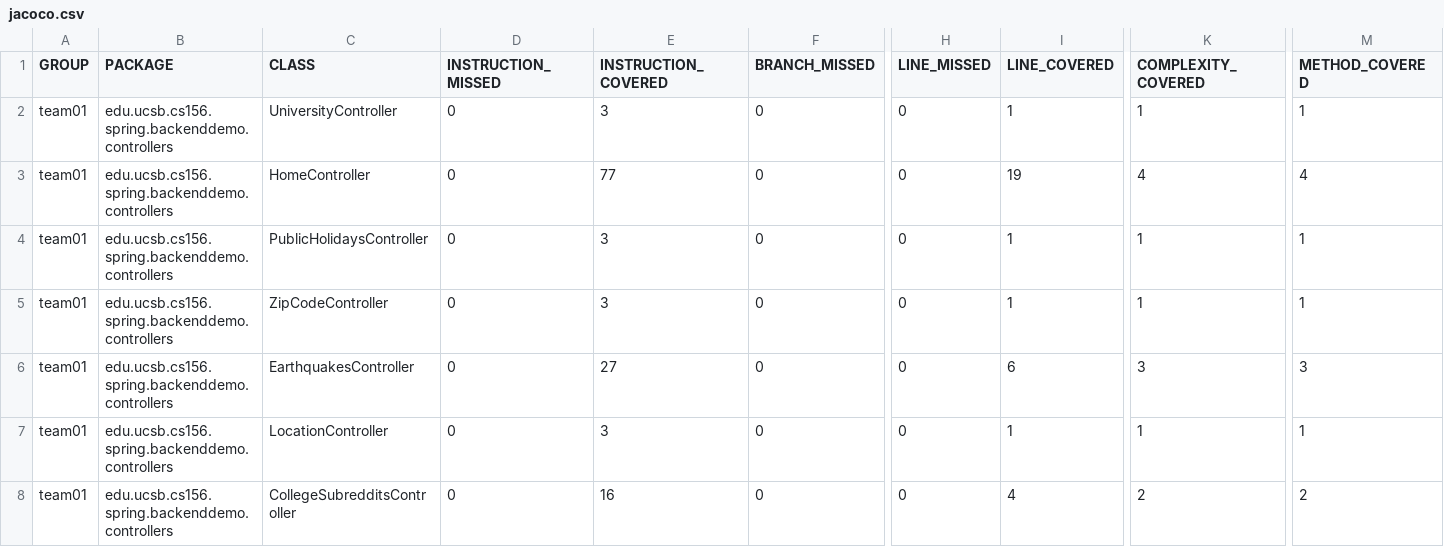
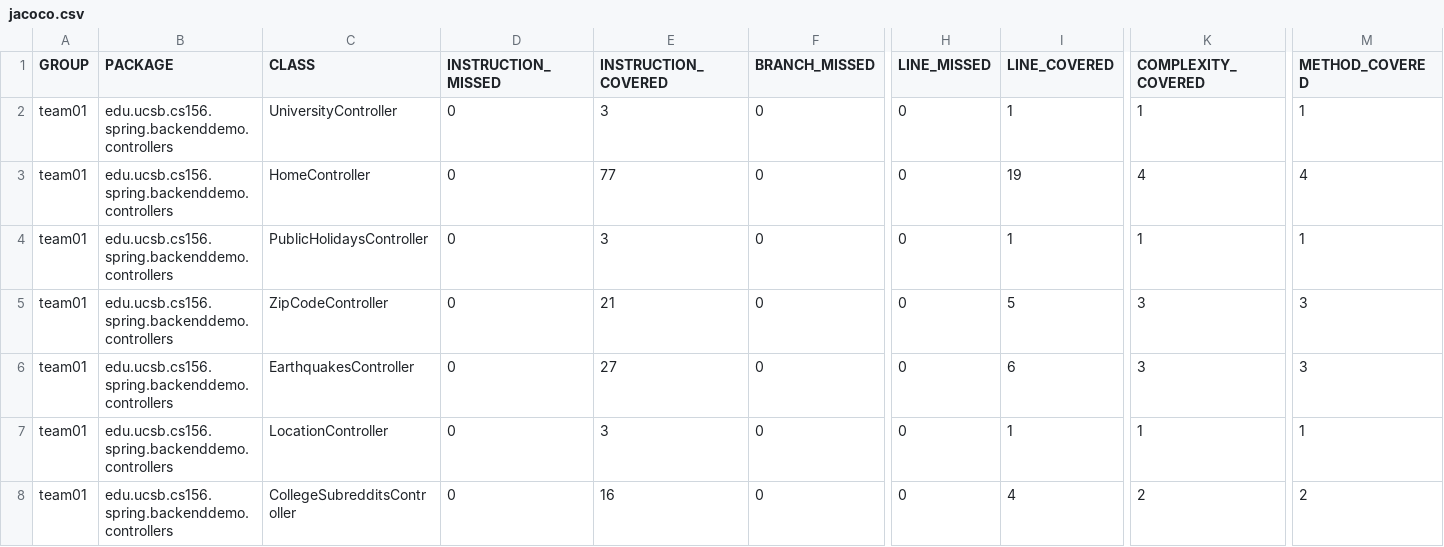
Before and after one commit to ucsb-cs156-w24/team01-w24-6pm-1, a CSV file: jacoco/jacoco.csv, drawn as a sheet; only a part is shown, gaps mark what is left out; the diff names each change by its address in the sheet, - before the commit and + after, or states it on an @@ line.

```diff
--- a/jacoco/jacoco.csv
+++ b/jacoco/jacoco.csv
-E5 (INSTRUCTION_COVERED): 3
+E5 (INSTRUCTION_COVERED): 21
-I5 (LINE_COVERED): 1
+I5 (LINE_COVERED): 5
-K5 (COMPLEXITY_COVERED): 1
+K5 (COMPLEXITY_COVERED): 3
-M5 (METHOD_COVERED): 1
+M5 (METHOD_COVERED): 3
```
Also changed, not shown: 7 other files.
